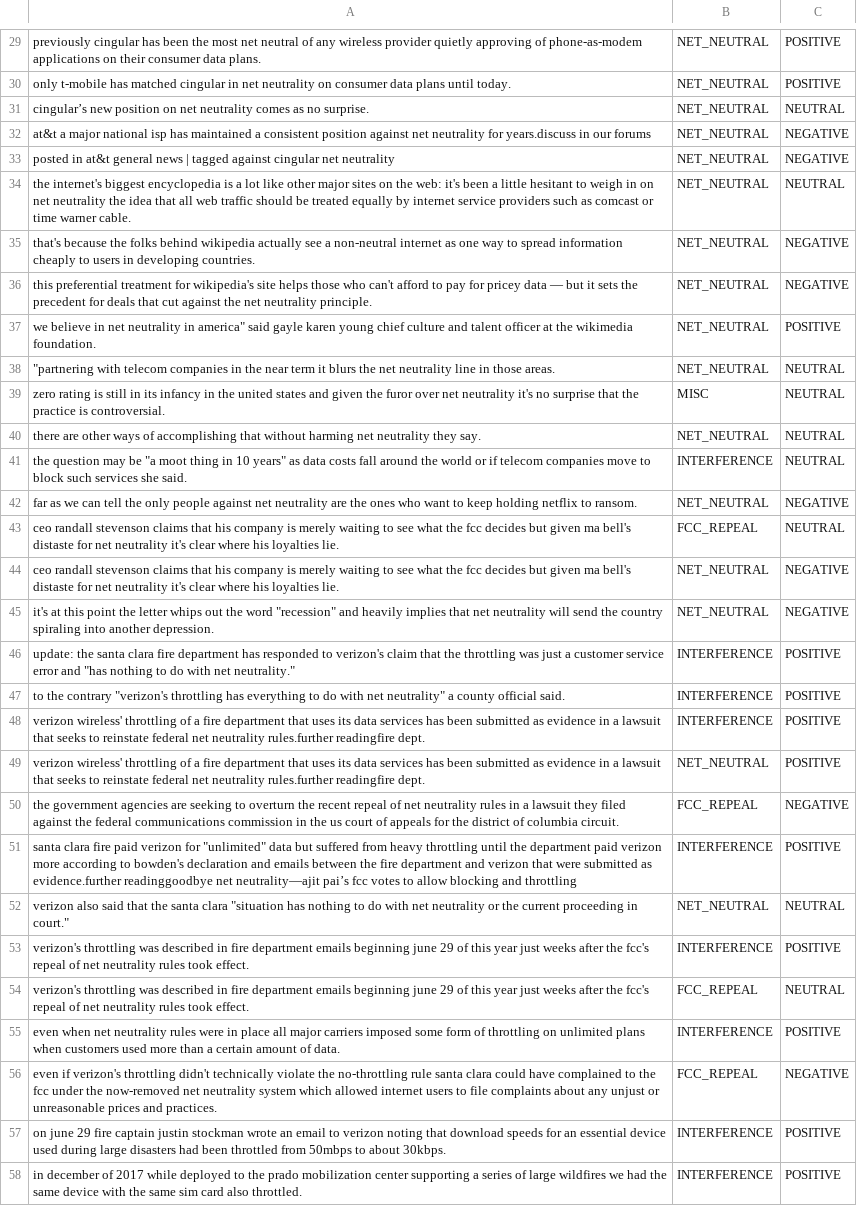
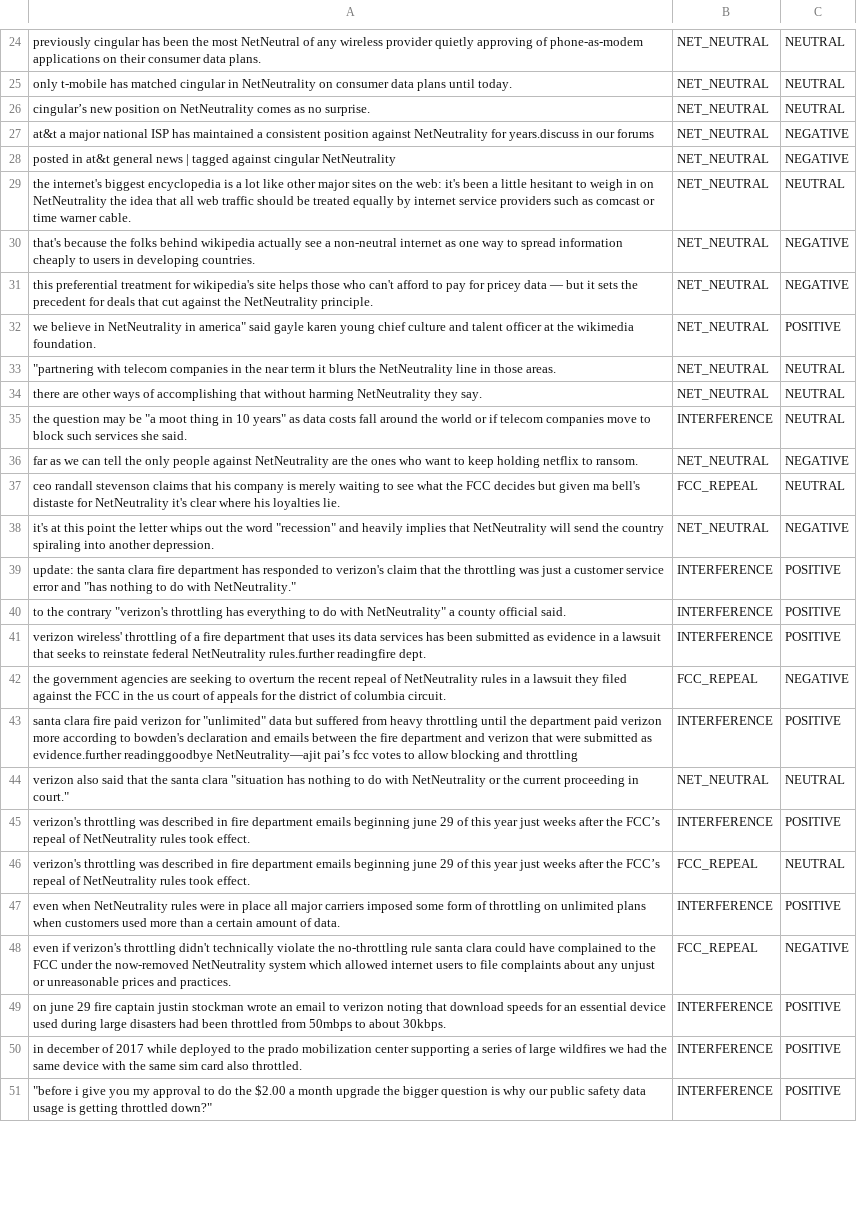
Before and after one commit to colgate-cs-research/responsible, a CSV file: web_crawling/absa_data.csv, drawn as a sheet; only a part is shown, gaps mark what is left out; the shorter side is filled out with more unchanged rows; removed rows and columns are numbered as before the commit, all else as after; the diff covers the shown part only; the diff names each change by its address in the sheet, - before the commit and + after, or states it on an @@ line.

```diff
--- a/web_crawling/absa_data.csv
+++ b/web_crawling/absa_data.csv
-A24: …the most net neutral of any…
+A24: …the most NetNeutral of any…
-C24:C25: POSITIVE
+C24:C25: NEUTRAL
-A25: …cingular in net neutrality on consumer…
+A25: …cingular in NetNeutrality on consumer…
-A26: …position on net neutrality comes as…
+A26: …position on NetNeutrality comes as…
-A27: …major national isp has maintained a consistent position against net neutrality for years.discuss…
+A27: …major national ISP has maintained a consistent position against NetNeutrality for years.discuss…
-A28: …against cingular net neutrality
+A28: …against cingular NetNeutrality
-A29: …in on net neutrality the idea…
+A29: …in on NetNeutrality the idea…
-A31: …against the net neutrality principle.
+A31: …against the NetNeutrality principle.
-A32: …believe in net neutrality in america"…
+A32: …believe in NetNeutrality in america"…
-A33: …blurs the net neutrality line in…
+A33: …blurs the NetNeutrality line in…
-row 39: zero rating is still in its infancy in the united states and given the furor over net neutrality it's no surprise that the practice is controversial. | MISC | NEUTRAL
-A34: …without harming net neutrality they say.
+A34: …without harming NetNeutrality they say.
-A36: …people against net neutrality are the…
+A36: …people against NetNeutrality are the…
-A37: …what the fcc decides but given ma bell's distaste for net neutrality it's clear…
+A37: …what the FCC decides but given ma bell's distaste for NetNeutrality it's clear…
-row 44: ceo randall stevenson claims that his company is merely waiting to see what the fcc decides but given ma bell's distaste for net neutrality it's clear where his loyalties lie. | NET_NEUTRAL | NEGATIVE
-A38: …implies that net neutrality will send…
+A38: …implies that NetNeutrality will send…
-A39: …do with net neutrality."
+A39: …do with NetNeutrality."
-A40: …do with net neutrality" a county…
+A40: …do with NetNeutrality" a county…
-A41: …reinstate federal net neutrality rules.further readingfire…
+A41: …reinstate federal NetNeutrality rules.further readingfire…
-row 49: verizon wireless' throttling of a fire department that uses its data services has been submitted as evidence in a lawsuit that seeks to reinstate federal net neutrality rules.further readingfire dept. | NET_NEUTRAL | POSITIVE
-A42: …repeal of net neutrality rules in a lawsuit they filed against the federal communications commission in the…
+A42: …repeal of NetNeutrality rules in a lawsuit they filed against the FCC in the…
-A43: …evidence.further readinggoodbye net neutrality—ajit pai’s fcc…
+A43: …evidence.further readinggoodbye NetNeutrality—ajit pai’s fcc…
-A44: …do with net neutrality or the…
+A44: …do with NetNeutrality or the…
-A45:A46: …after the fcc's repeal of net neutrality rules took…
+A45:A46: …after the FCC’s repeal of NetNeutrality rules took…
-A47: even when net neutrality rules were…
+A47: even when NetNeutrality rules were…
-A48: …to the fcc under the now-removed net neutrality system which…
+A48: …to the FCC under the now-removed NetNeutrality system which…
```
Also changed, not shown: 7 removed rows and 38 edited cells elsewhere in this file, 2 other files.
